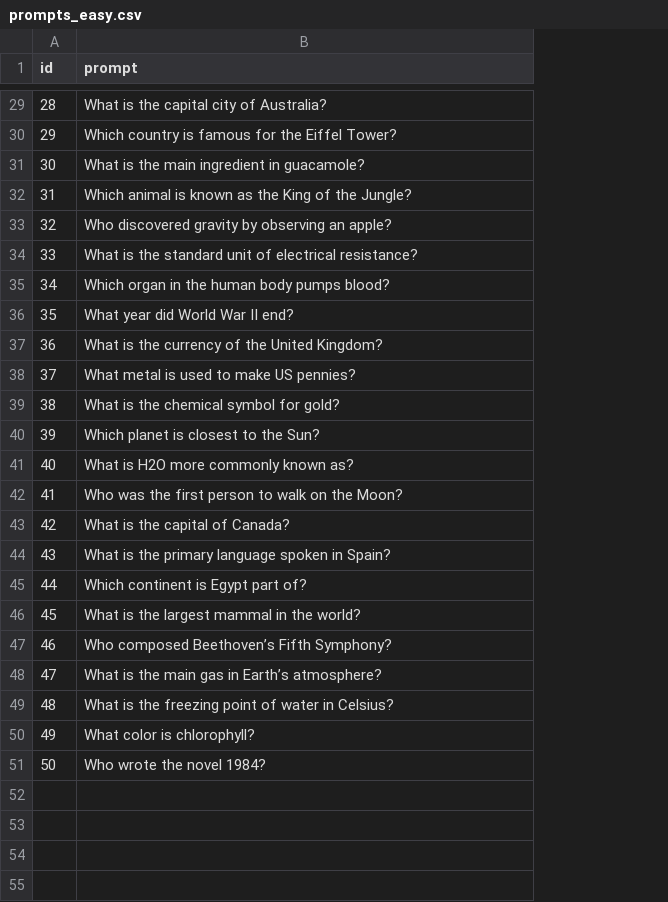
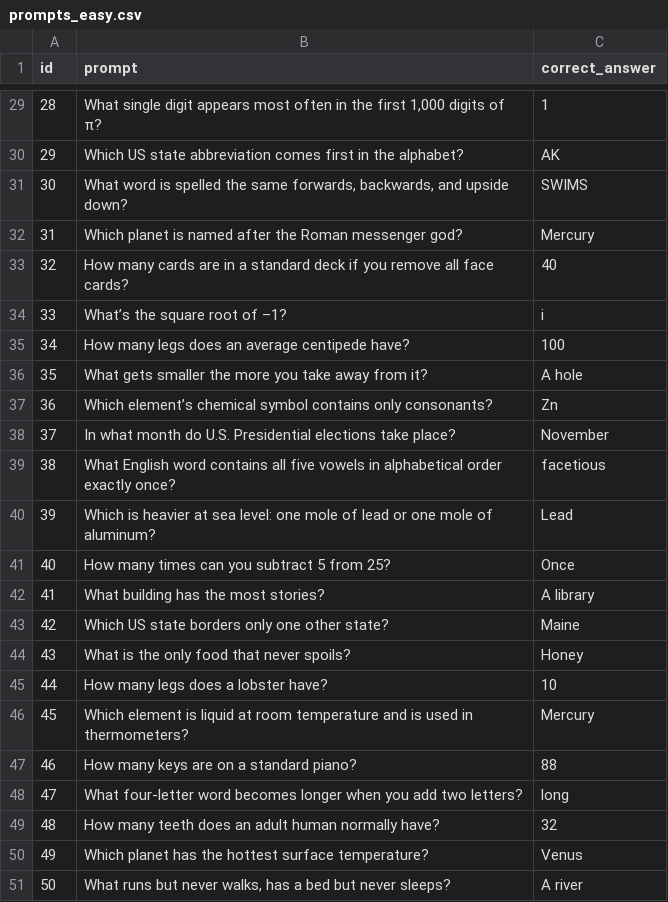
Before and after one commit to seun829/HalluDetector, a CSV file: data/raw/prompts_easy.csv, drawn as a sheet; only a part is shown, gaps mark what is left out; the diff covers the shown part only; the diff names each change by its address in the sheet, - before the commit and + after, or states it on an @@ line.

```diff
--- a/data/raw/prompts_easy.csv
+++ b/data/raw/prompts_easy.csv
+column C (correct_answer), rows 29-51: 1 | AK | SWIMS | Mercury | 40 | i | 100 | A hole | Zn | November | facetious | Lead | Once | A library | Maine | Honey | 10 | Mercury | 88 | long | 32 | Venus | A river
-B29 (prompt): What is the capital city of Australia?
+B29 (prompt): What single digit appears most often in the first 1,000 digits of π?
-B30 (prompt): Which country is famous for the Eiffel Tower?
+B30 (prompt): Which US state abbreviation comes first in the alphabet?
-B31 (prompt): What is the main ingredient in guacamole?
+B31 (prompt): What word is spelled the same forwards, backwards, and upside down?
-B32 (prompt): Which animal is known as the King of the Jungle?
+B32 (prompt): Which planet is named after the Roman messenger god?
-B33 (prompt): Who discovered gravity by observing an apple?
+B33 (prompt): How many cards are in a standard deck if you remove all face cards?
-B34 (prompt): What is the standard unit of electrical resistance?
+B34 (prompt): What’s the square root of –1?
-B35 (prompt): Which organ in the human body pumps blood?
+B35 (prompt): How many legs does an average centipede have?
-B36 (prompt): What year did World War II end?
+B36 (prompt): What gets smaller the more you take away from it?
-B37 (prompt): What is the currency of the United Kingdom?
+B37 (prompt): Which element’s chemical symbol contains only consonants?
-B38 (prompt): What metal is used to make US pennies?
+B38 (prompt): In what month do U.S. Presidential elections take place?
-B39 (prompt): What is the chemical symbol for gold?
+B39 (prompt): What English word contains all five vowels in alphabetical order exactly once?
-B40 (prompt): Which planet is closest to the Sun?
+B40 (prompt): Which is heavier at sea level: one mole of lead or one mole of aluminum?
-B41 (prompt): What is H2O more commonly known as?
+B41 (prompt): How many times can you subtract 5 from 25?
-B42 (prompt): Who was the first person to walk on the Moon?
+B42 (prompt): What building has the most stories?
-B43 (prompt): What is the capital of Canada?
+B43 (prompt): Which US state borders only one other state?
-B44 (prompt): What is the primary language spoken in Spain?
+B44 (prompt): What is the only food that never spoils?
-B45 (prompt): Which continent is Egypt part of?
+B45 (prompt): How many legs does a lobster have?
-B46 (prompt): What is the largest mammal in the world?
+B46 (prompt): Which element is liquid at room temperature and is used in thermometers?
-B47 (prompt): Who composed Beethoven’s Fifth Symphony?
+B47 (prompt): How many keys are on a standard piano?
-B48 (prompt): What is the main gas in Earth’s atmosphere?
+B48 (prompt): What four-letter word becomes longer when you add two letters?
-B49 (prompt): What is the freezing point of water in Celsius?
+B49 (prompt): How many teeth does an adult human normally have?
-B50 (prompt): What color is chlorophyll?
+B50 (prompt): Which planet has the hottest surface temperature?
-B51 (prompt): Who wrote the novel 1984?
+B51 (prompt): What runs but never walks, has a bed but never sleeps?
```
Also changed, not shown: 27 edited cells elsewhere in this file, data/raw/prompts_hard.csv, 5 other files.
